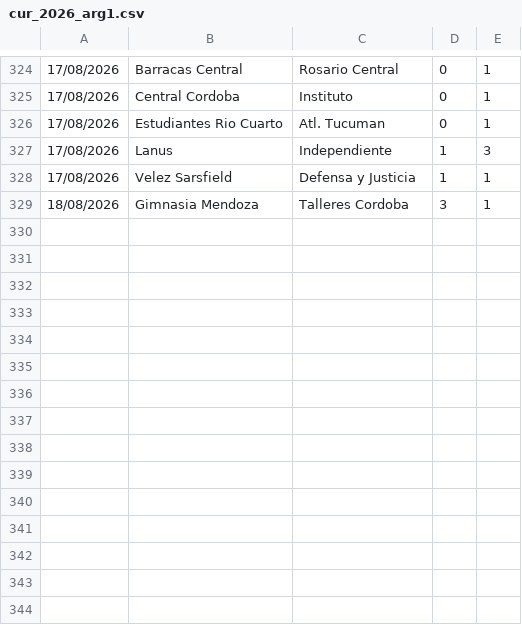
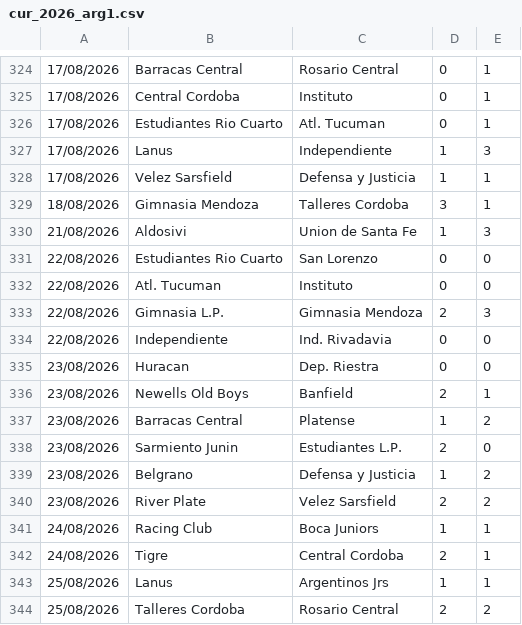
Before and after one commit to dodomiyake/scorecast, a CSV file: data/cur_2026_arg1.csv, drawn as a sheet; only a part is shown, gaps mark what is left out.

```diff
--- a/data/cur_2026_arg1.csv
+++ b/data/cur_2026_arg1.csv
@@ -329 +329,16 @@
 18/08/2026,Gimnasia Mendoza,Talleres Cordoba,3,1
+21/08/2026,Aldosivi,Union de Santa Fe,1,3
+22/08/2026,Estudiantes Rio Cuarto,San Lorenzo,0,0
+22/08/2026,Atl. Tucuman,Instituto,0,0
+22/08/2026,Gimnasia L.P.,Gimnasia Mendoza,2,3
+22/08/2026,Independiente,Ind. Rivadavia,0,0
+23/08/2026,Huracan,Dep. Riestra,0,0
+23/08/2026,Newells Old Boys,Banfield,2,1
+23/08/2026,Barracas Central,Platense,1,2
+23/08/2026,Sarmiento Junin,Estudiantes L.P.,2,0
+23/08/2026,Belgrano,Defensa y Justicia,1,2
+23/08/2026,River Plate,Velez Sarsfield,2,2
+24/08/2026,Racing Club,Boca Juniors,1,1
+24/08/2026,Tigre,Central Cordoba,2,1
+25/08/2026,Lanus,Argentinos Jrs,1,1
+25/08/2026,Talleres Cordoba,Rosario Central,2,2
```
Also changed, not shown: data/cur_2026_bra1.csv, data/cur_2026_jpn1.csv, 14 other files.
